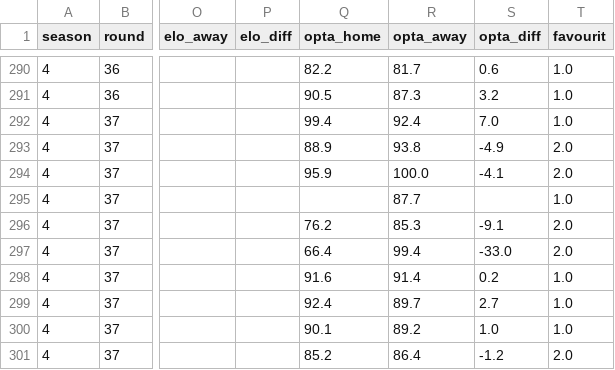
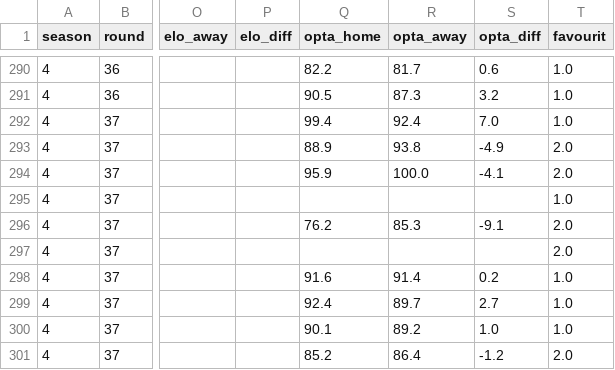
Before and after one commit to Stenner93/Odds, a CSV file: data/odds.csv, drawn as a sheet; only a part is shown, gaps mark what is left out; the diff names each change by its address in the sheet, - before the commit and + after, or states it on an @@ line.

```diff
--- a/data/odds.csv
+++ b/data/odds.csv
-R295 (opta_away): 87.7
+R295 (opta_away): (empty)
-Q297 (opta_home): 66.4
+Q297 (opta_home): (empty)
-R297 (opta_away): 99.4
+R297 (opta_away): (empty)
-S297 (opta_diff): -33.0
+S297 (opta_diff): (empty)
```
Also changed, not shown: 2 other files.
